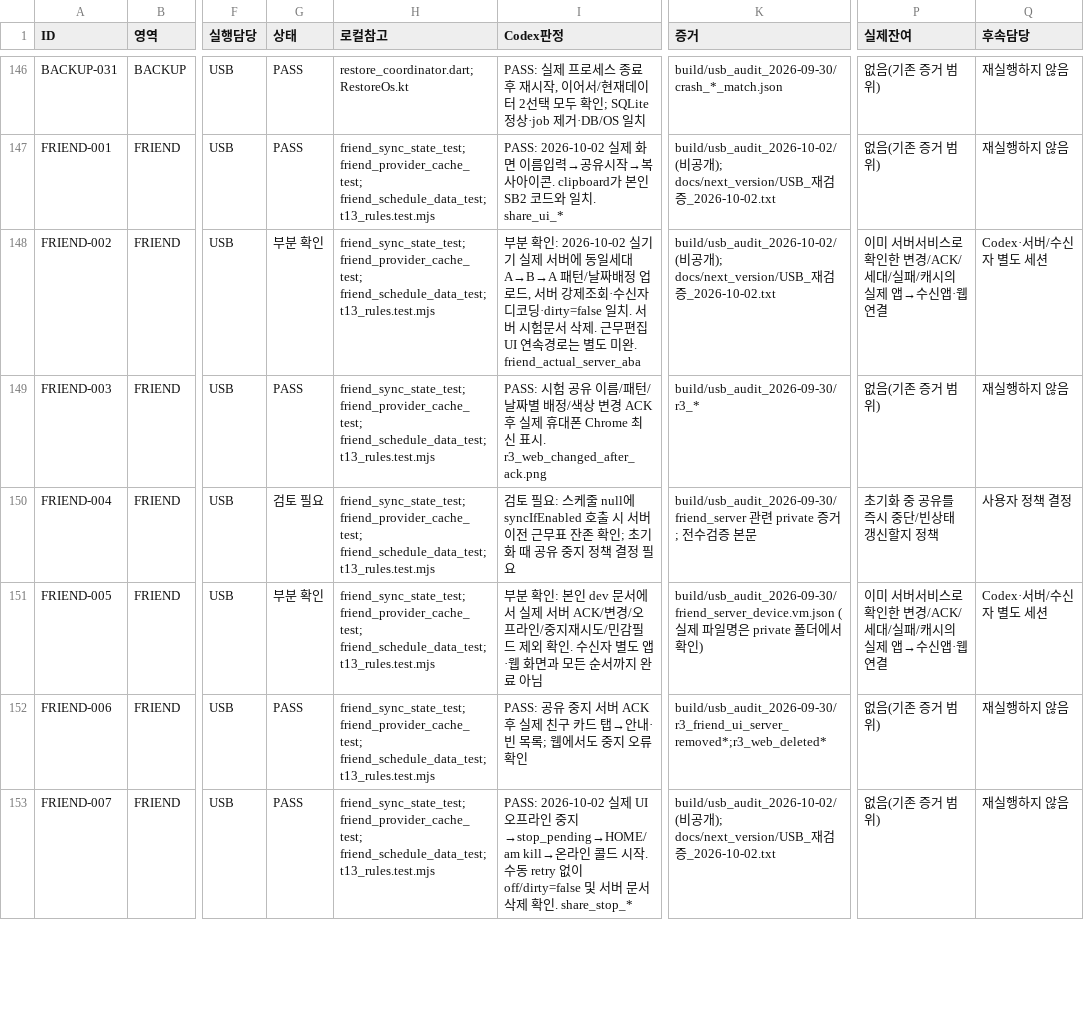
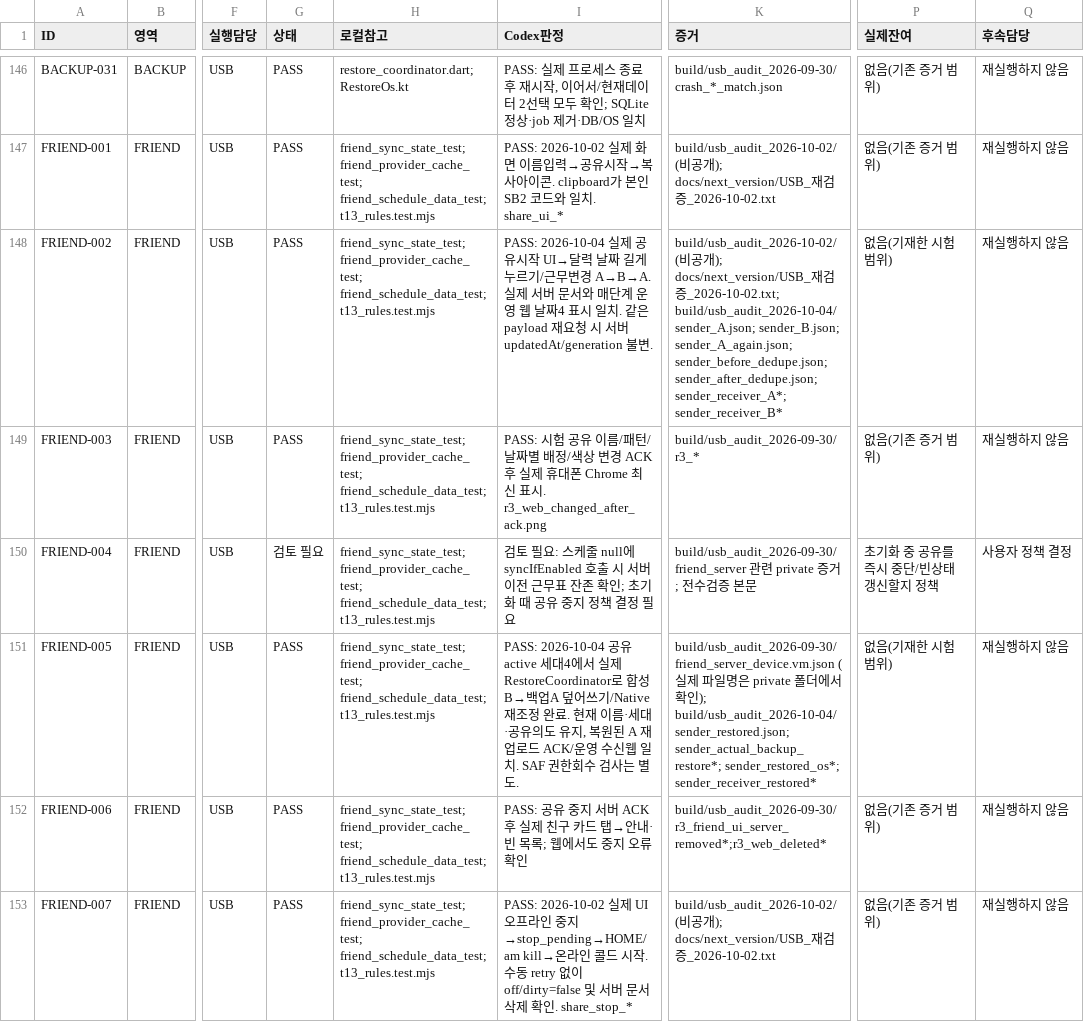
Before and after one commit to hwani1103/shiftbell, a CSV file: docs/next_version/전수검증_자료_2026-09-30/기능_상태전이.csv, drawn as a sheet; only a part is shown, gaps mark what is left out; the diff covers the shown part only; the diff names each change by its address in the sheet, - before the commit and + after, or states it on an @@ line.

```diff
--- a/docs/next_version/전수검증_자료_2026-09-30/기능_상태전이.csv
+++ b/docs/next_version/전수검증_자료_2026-09-30/기능_상태전이.csv
-G148 (상태): 부분 확인
+G148 (상태): PASS
-I148 (Codex판정): 부분 확인: 2026-10-02 실기기 실제 서버에 동일세대 A→B→A 패턴/날짜배정 업로드, 서버 강제조회·수신자 디코딩·dirty=false 일치. 서버 시험문서 삭제. 근무편집 UI 연속경로는 별도 미완. friend_actual_server_aba
+I148 (Codex판정): PASS: 2026-10-04 실제 공유시작 UI→달력 날짜 길게누르기/근무변경 A→B→A. 실제 서버 문서와 매단계 운영 웹 날짜4 표시 일치. 같은 payload 재요청 시 서버 updatedAt/generation 불변.
-K148 (증거): …검증_2026-10-02.txt
+K148 (증거): …검증_2026-10-02.txt; build/usb_audit_2026-10-04/sender_A.json; sender_B.json; sender_A_again.json; sender_before_dedupe.json; sender_after_dedupe.json; sender_receiver_A*; sender_receiver_B*
-P148 (실제잔여): 이미 서버서비스로 확인한 변경/ACK/세대/실패/캐시의 실제 앱→수신앱·웹 연결
+P148 (실제잔여): 없음(기재한 시험 범위)
-Q148 (후속담당): Codex·서버/수신자 별도 세션
+Q148 (후속담당): 재실행하지 않음
-G151 (상태): 부분 확인
+G151 (상태): PASS
-I151 (Codex판정): 부분 확인: 본인 dev 문서에서 실제 서버 ACK/변경/오프라인/중지재시도/민감필드 제외 확인. 수신자 별도 앱·웹 화면과 모든 순서까지 완료 아님
+I151 (Codex판정): PASS: 2026-10-04 공유active 세대4에서 실제 RestoreCoordinator로 합성B→백업A 덮어쓰기/Native 재조정 완료. 현재 이름·세대·공유의도 유지, 복원된 A 재업로드 ACK/운영 수신웹 일치. SAF 권한회수 검사는 별도.
-K151 (증거): …확인)
+K151 (증거): …확인); build/usb_audit_2026-10-04/sender_restored.json; sender_actual_backup_restore*; sender_restored_os*; sender_receiver_restored*
-P151 (실제잔여): 이미 서버서비스로 확인한 변경/ACK/세대/실패/캐시의 실제 앱→수신앱·웹 연결
+P151 (실제잔여): 없음(기재한 시험 범위)
-Q151 (후속담당): Codex·서버/수신자 별도 세션
+Q151 (후속담당): 재실행하지 않음
```
Also changed, not shown: 56 edited cells elsewhere in this file, 11 other files.
